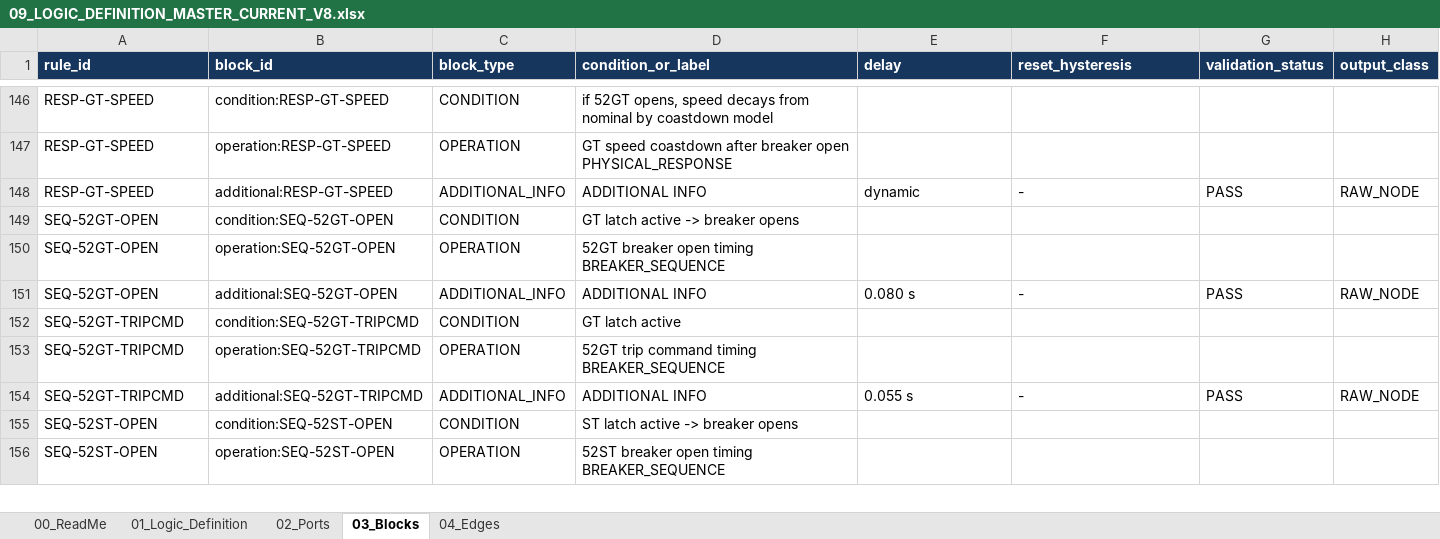
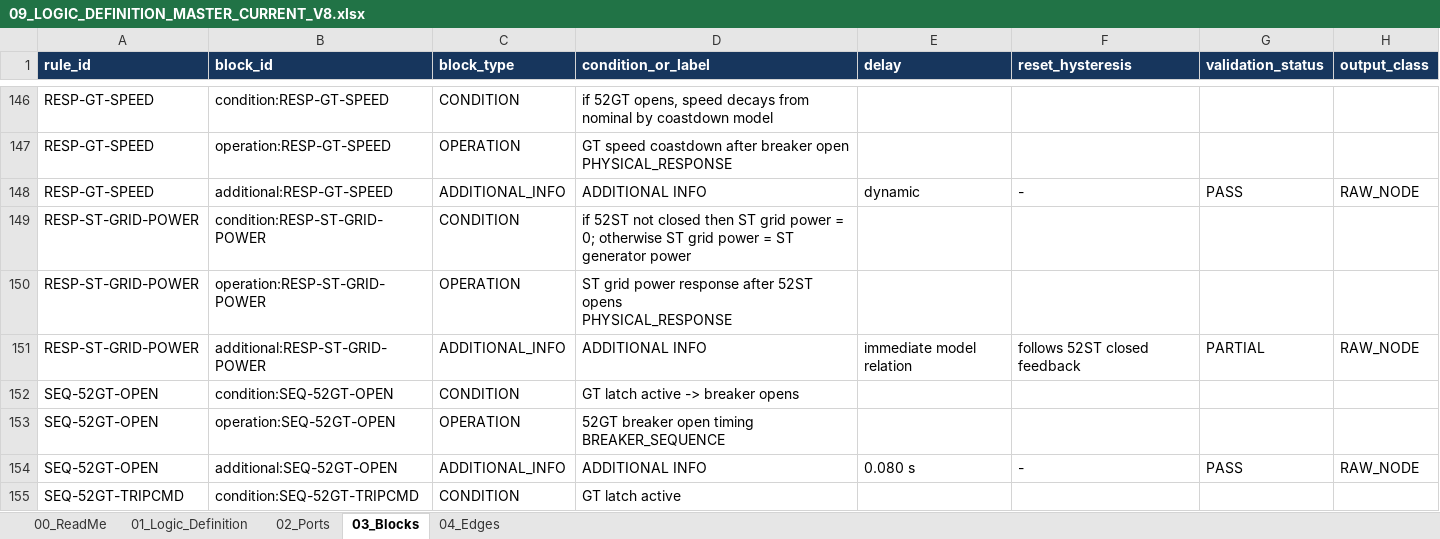
Before and after one commit to khaku25/triplens-thermosyspro-cloud-runner, an Excel workbook: generated/logic/09_LOGIC_DEFINITION_MASTER_CURRENT_V8.xlsx, sheet 03_Blocks, drawn as a sheet; only a part is shown, gaps mark what is left out; the shorter side is filled out with more unchanged rows; values as stored, in another font and other column widths than the file's, no borders; ↵ is a line break in a cell; the diff names each change by its address in the sheet, - before the commit and + after, or states it on an @@ line.

```diff
--- a/generated/logic/09_LOGIC_DEFINITION_MASTER_CURRENT_V8.xlsx (sheet 03_Blocks)
+++ b/generated/logic/09_LOGIC_DEFINITION_MASTER_CURRENT_V8.xlsx (sheet 03_Blocks)
+row 149: RESP-ST-GRID-POWER | condition:RESP-ST-GRID-POWER | CONDITION | if 52ST not closed then ST grid power = 0; otherwise ST grid power = ST generator power
+row 150: RESP-ST-GRID-POWER | operation:RESP-ST-GRID-POWER | OPERATION | ST grid power response after 52ST opens ↵ PHYSICAL_RESPONSE
+row 151: RESP-ST-GRID-POWER | additional:RESP-ST-GRID-POWER | ADDITIONAL_INFO | ADDITIONAL INFO | immediate model relation | follows 52ST closed feedback | PARTIAL | RAW_NODE
```
Also changed, not shown: sheet 01_Logic_Definition, sheet 04_Edges, sheet 02_Ports, sheet 00_ReadMe, generated/logic/08_TAG_LOGIC_LINK_MASTER_VALIDATION.xlsx, generated/logic/10_OPERATIONAL_LOGIC_GROUP_CURRENT_V8.xlsx, 32 other files.
